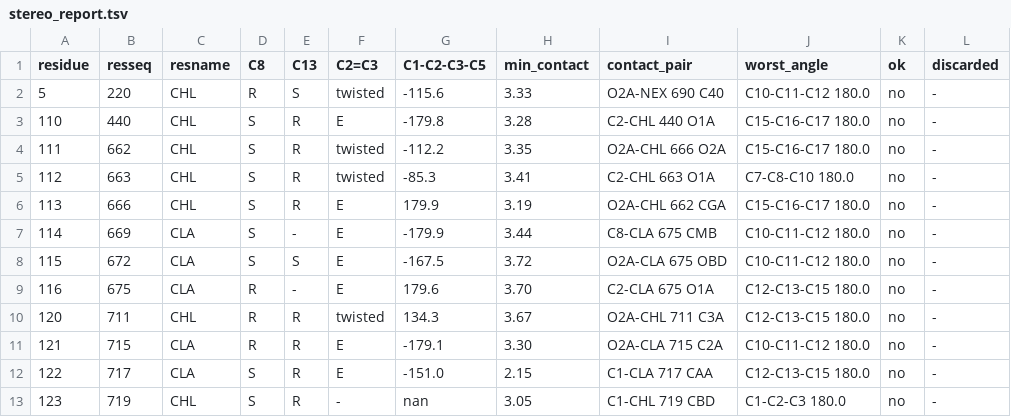
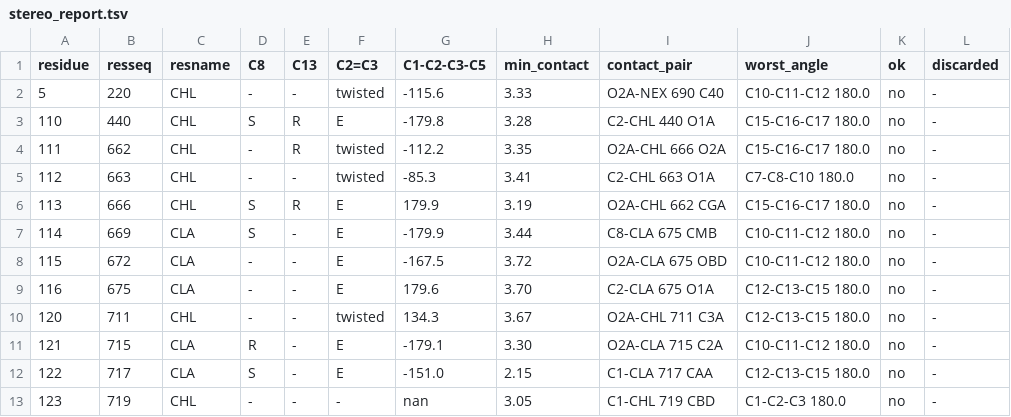
Before and after one commit to ViktorVanVaughn/phytyl-tail-builder, a TSV file: examples/minimal/expected/sphere-all-mie/stereo_report.tsv, drawn as a sheet.

Commit message:
Report stereocentres within 0.05 A^3 of planar as planar
chirality() took the sign of the signed volume at a centre, so a centre
whose three substituents are coplanar with it got R or S from the
rounding of its coordinates. The direction search (--builder sphere)
often leaves C8 and C13 in that state: in its reference outputs most
of these volumes are 0 or about 1e-3 A^3. Their R/S letters, and the
reference stereo_report.tsv files, could therefore change with
coordinates that differ by 0.001 A, on another machine for example.

A tetrahedral tail centre has a volume of about 2.5 A^3. Below
0.05 A^3 the centre is now reported as planar ("-"), and it fails the
gate as before. The sphere reference reports are regenerated; the
PDB files and every torsion-builder output are unchanged.

```diff
--- a/examples/minimal/expected/sphere-all-mie/stereo_report.tsv
+++ b/examples/minimal/expected/sphere-all-mie/stereo_report.tsv
@@ -1,13 +1,13 @@
 residue	resseq	resname	C8	C13	C2=C3	C1-C2-C3-C5	min_contact	contact_pair	worst_angle	ok	discarded
-5	220	CHL	R	S	twisted	-115.6	3.33	O2A-NEX 690 C40	C10-C11-C12 180.0	no	-
+5	220	CHL	-	-	twisted	-115.6	3.33	O2A-NEX 690 C40	C10-C11-C12 180.0	no	-
 110	440	CHL	S	R	E	-179.8	3.28	C2-CHL 440 O1A	C15-C16-C17 180.0	no	-
-111	662	CHL	S	R	twisted	-112.2	3.35	O2A-CHL 666 O2A	C15-C16-C17 180.0	no	-
-112	663	CHL	S	R	twisted	-85.3	3.41	C2-CHL 663 O1A	C7-C8-C10 180.0	no	-
+111	662	CHL	-	R	twisted	-112.2	3.35	O2A-CHL 666 O2A	C15-C16-C17 180.0	no	-
+112	663	CHL	-	-	twisted	-85.3	3.41	C2-CHL 663 O1A	C7-C8-C10 180.0	no	-
 113	666	CHL	S	R	E	179.9	3.19	O2A-CHL 662 CGA	C15-C16-C17 180.0	no	-
 114	669	CLA	S	-	E	-179.9	3.44	C8-CLA 675 CMB	C10-C11-C12 180.0	no	-
-115	672	CLA	S	S	E	-167.5	3.72	O2A-CLA 675 OBD	C10-C11-C12 180.0	no	-
-116	675	CLA	R	-	E	179.6	3.70	C2-CLA 675 O1A	C12-C13-C15 180.0	no	-
-120	711	CHL	R	R	twisted	134.3	3.67	O2A-CHL 711 C3A	C12-C13-C15 180.0	no	-
-121	715	CLA	R	R	E	-179.1	3.30	O2A-CLA 715 C2A	C10-C11-C12 180.0	no	-
-122	717	CLA	S	R	E	-151.0	2.15	C1-CLA 717 CAA	C12-C13-C15 180.0	no	-
-123	719	CHL	S	R	-	nan	3.05	C1-CHL 719 CBD	C1-C2-C3 180.0	no	-
+115	672	CLA	-	-	E	-167.5	3.72	O2A-CLA 675 OBD	C10-C11-C12 180.0	no	-
+116	675	CLA	-	-	E	179.6	3.70	C2-CLA 675 O1A	C12-C13-C15 180.0	no	-
+120	711	CHL	-	-	twisted	134.3	3.67	O2A-CHL 711 C3A	C12-C13-C15 180.0	no	-
+121	715	CLA	R	-	E	-179.1	3.30	O2A-CLA 715 C2A	C10-C11-C12 180.0	no	-
+122	717	CLA	S	-	E	-151.0	2.15	C1-CLA 717 CAA	C12-C13-C15 180.0	no	-
+123	719	CHL	-	-	-	nan	3.05	C1-CHL 719 CBD	C1-C2-C3 180.0	no	-
```
Also changed, not shown: examples/minimal/expected/sphere/stereo_report.tsv, 2 other files.
